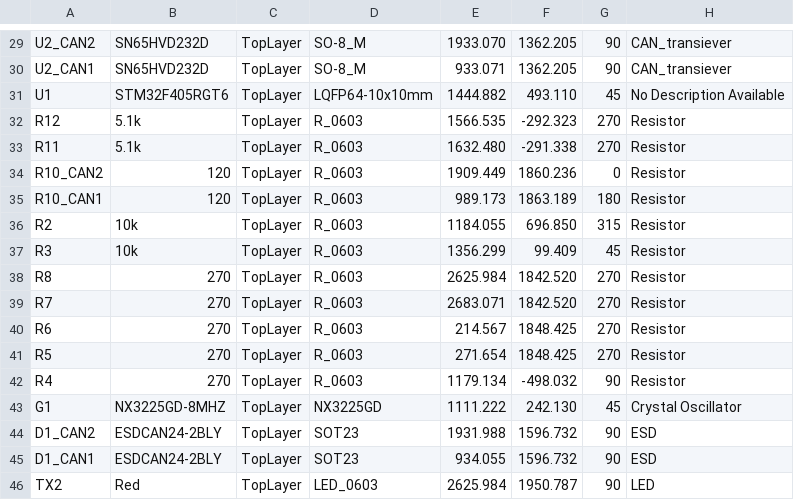
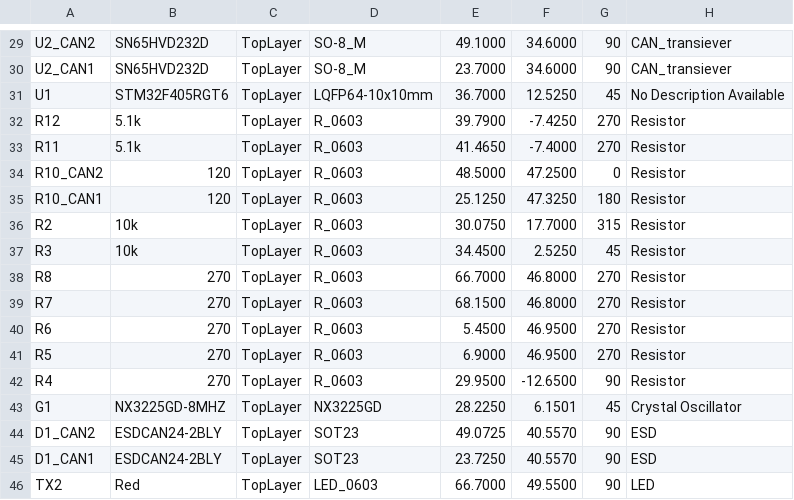
Before and after one commit to RoboticsHardwareSolutions/rcan-usb-hardware, a CSV file: doc/pcb/Pick Place for PCB.csv, drawn as a sheet; only a part is shown, gaps mark what is left out; the diff covers the shown part only; the diff names each change by its address in the sheet, - before the commit and + after, or states it on an @@ line.

```diff
--- a/doc/pcb/Pick Place for PCB.csv
+++ b/doc/pcb/Pick Place for PCB.csv
-E29: 1933.070
+E29: 49.1000
-F29:F30: 1362.205
+F29:F30: 34.6000
-E30: 933.071
+E30: 23.7000
-E31: 1444.882
+E31: 36.7000
-F31: 493.110
+F31: 12.5250
-E32: 1566.535
+E32: 39.7900
-F32: -292.323
+F32: -7.4250
-E33: 1632.480
+E33: 41.4650
-F33: -291.338
+F33: -7.4000
-E34: 1909.449
+E34: 48.5000
-F34: 1860.236
+F34: 47.2500
-E35: 989.173
+E35: 25.1250
-F35: 1863.189
+F35: 47.3250
-E36: 1184.055
+E36: 30.0750
-F36: 696.850
+F36: 17.7000
-E37: 1356.299
+E37: 34.4500
-F37: 99.409
+F37: 2.5250
-E38: 2625.984
+E38: 66.7000
-F38:F39: 1842.520
+F38:F39: 46.8000
-E39: 2683.071
+E39: 68.1500
-E40: 214.567
+E40: 5.4500
-F40:F41: 1848.425
+F40:F41: 46.9500
-E41: 271.654
+E41: 6.9000
-E42: 1179.134
+E42: 29.9500
-F42: -498.032
+F42: -12.6500
-E43: 1111.222
+E43: 28.2250
-F43: 242.130
+F43: 6.1501
-E44: 1931.988
+E44: 49.0725
-F44:F45: 1596.732
+F44:F45: 40.5570
-E45: 934.055
+E45: 23.7250
-E46: 2625.984
+E46: 66.7000
-F46: 1950.787
+F46: 49.5500
```
Also changed, not shown: 74 edited cells elsewhere in this file, 3 other files.
